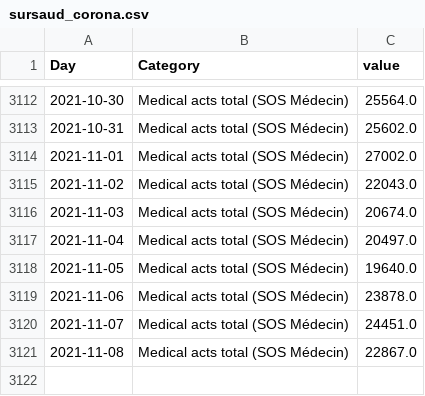
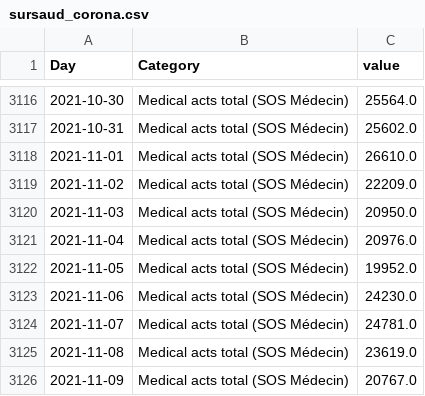
Before and after one commit to louisdecharson/covid-19, a CSV file: sursaud_corona.csv, drawn as a sheet; only a part is shown, gaps mark what is left out; the diff covers the shown part only.

```diff
--- a/sursaud_corona.csv
+++ b/sursaud_corona.csv
@@ -3113,9 +3117,10 @@ Day,Category,value
 2021-10-31,Medical acts total (SOS Médecin),25602.0
-2021-11-01,Medical acts total (SOS Médecin),27002.0
-2021-11-02,Medical acts total (SOS Médecin),22043.0
-2021-11-03,Medical acts total (SOS Médecin),20674.0
-2021-11-04,Medical acts total (SOS Médecin),20497.0
-2021-11-05,Medical acts total (SOS Médecin),19640.0
-2021-11-06,Medical acts total (SOS Médecin),23878.0
-2021-11-07,Medical acts total (SOS Médecin),24451.0
-2021-11-08,Medical acts total (SOS Médecin),22867.0
+2021-11-01,Medical acts total (SOS Médecin),26610.0
+2021-11-02,Medical acts total (SOS Médecin),22209.0
+2021-11-03,Medical acts total (SOS Médecin),20950.0
+2021-11-04,Medical acts total (SOS Médecin),20976.0
+2021-11-05,Medical acts total (SOS Médecin),19952.0
+2021-11-06,Medical acts total (SOS Médecin),24230.0
+2021-11-07,Medical acts total (SOS Médecin),24781.0
+2021-11-08,Medical acts total (SOS Médecin),23619.0
+2021-11-09,Medical acts total (SOS Médecin),20767.0
```
Also changed, not shown: 4 added rows and 39 edited cells elsewhere in this file, 1 other file.
